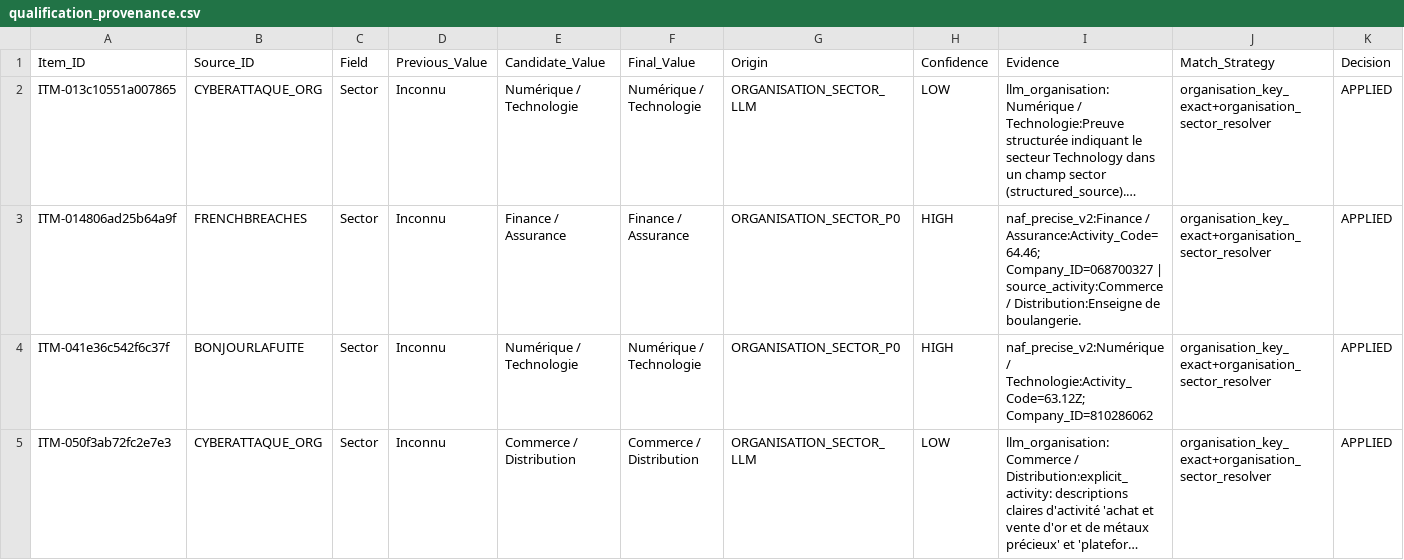
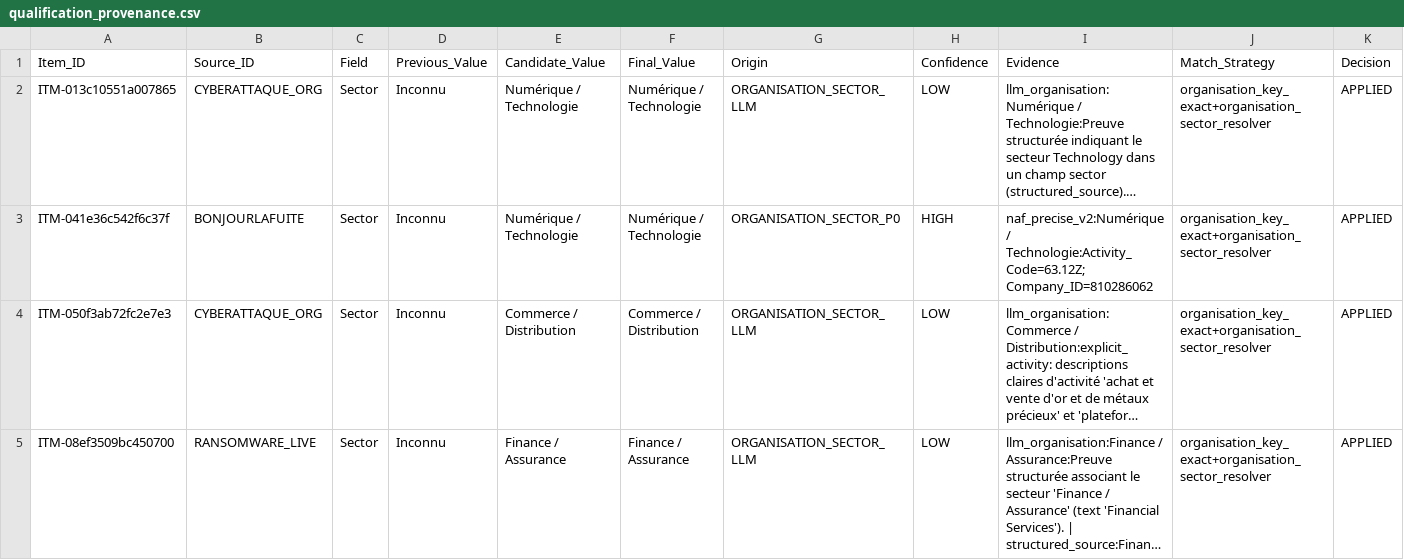
Before and after one commit to Ya7o/Cyberwatch, a CSV file: data/qualification_provenance.csv, drawn as a sheet; only a part is shown; the shorter side is filled out with more unchanged rows; long unchanged cells end in …; the diff covers the shown part only; the diff names each change by its address in the sheet, - before the commit and + after, or states it on an @@ line.

```diff
--- a/data/qualification_provenance.csv
+++ b/data/qualification_provenance.csv
-row 3: ITM-014806ad25b64a9f | FRENCHBREACHES | Sector | Inconnu | Finance / Assurance | Finance / Assurance | ORGANISATION_SECTOR_P0 | HIGH | naf_precise_v2:Finance / Assurance:Activity_Code=64.46; Company_ID=068700327 | source_activity:Commerce / Distribution:Enseigne de boulangerie. | organisation_key_exact+organisation_sector_resolver | APPLIED
```
Also changed, not shown: 1 removed row and 3 edited cells elsewhere in this file, data/org_enrichment_cache.csv, data/organisation_sector_decisions.csv, 21 other files.
